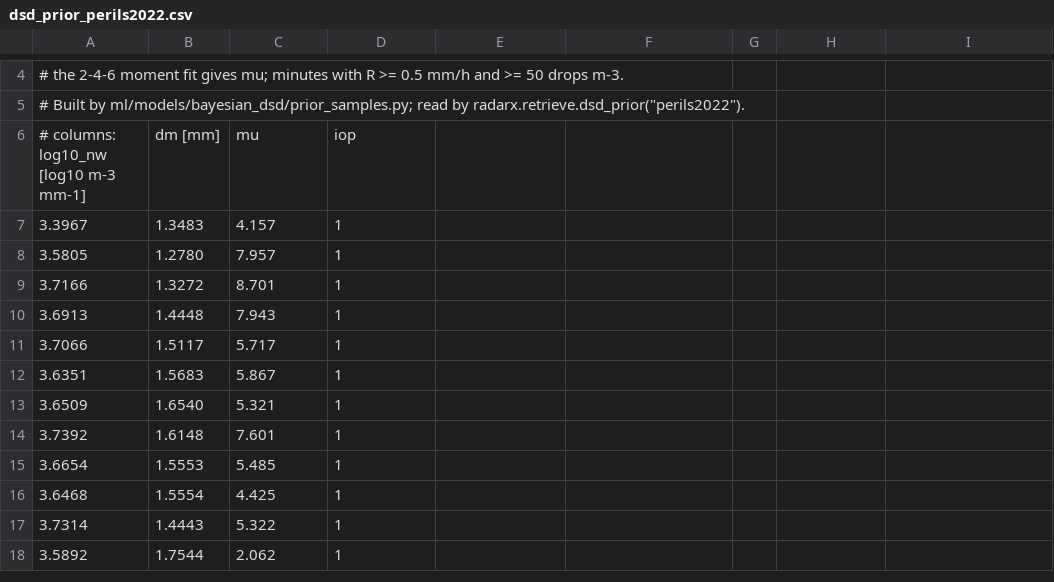
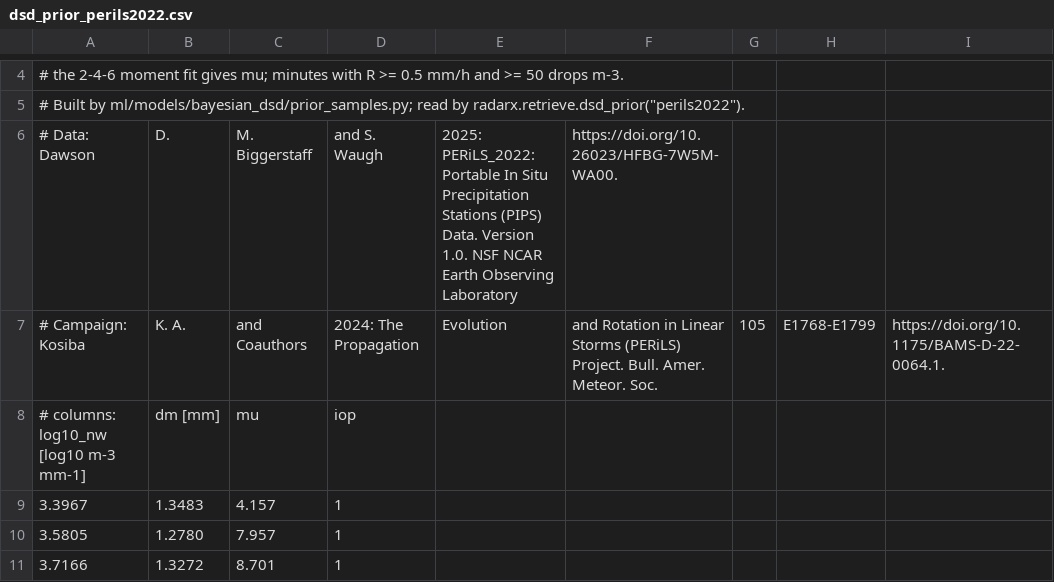
Before and after one commit to syedhamidali/radarx, a CSV file: radarx/retrieve/data/dsd_prior_perils2022.csv, drawn as a sheet; only a part is shown, gaps mark what is left out; the shorter side is filled out with more unchanged rows.

Commit message:
DOC: Show every radarx function in the end-to-end workflow notebook (#199)
* DOC: Show every radarx function in the end-to-end workflow notebook

Extend Radar_Workflow with the sounding utilities and wind-profile parameters,
the VAD profile, the Bayesian DSD retrieval, the other gridding and plotting
functions, ERA5 on the grid, network bias and evaporation, and add
Radar_Workflow_Advanced (fundamentals, disdrometers, raindrop trajectories,
surface stations, lightning, tornado and biological echo, single-Doppler winds,
the diabatic Lagrangian analysis and the ML interface) on small open or
synthetic data. A function index lists every public name with its section, and
tests/test_workflow_covers_api.py fails when a function or accessor method is
missing from the notebooks.

* DOC: Add the changelog fragment for the workflow notebook

* ENH: Train the machine-learning examples on real radar data and cite the PERiLS PIPS data

* DOC: Cite the PIPS data set in the DSD data README

```diff
--- a/radarx/retrieve/data/dsd_prior_perils2022.csv
+++ b/radarx/retrieve/data/dsd_prior_perils2022.csv
@@ -5,2 +5,4 @@
 # Built by ml/models/bayesian_dsd/prior_samples.py; read by radarx.retrieve.dsd_prior("perils2022").
+# Data: Dawson, D., M. Biggerstaff, and S. Waugh, 2025: PERiLS_2022: Portable In Situ Precipitation Stations (PIPS) Data. Version 1.0. NSF NCAR Earth Observing Laboratory, https://doi.org/10.26023/HFBG-7W5M-WA00.
+# Campaign: Kosiba, K. A., and Coauthors, 2024: The Propagation, Evolution, and Rotation in Linear Storms (PERiLS) Project. Bull. Amer. Meteor. Soc., 105, E1768-E1799, https://doi.org/10.1175/BAMS-D-22-0064.1.
 # columns: log10_nw [log10 m-3 mm-1], dm [mm], mu, iop
```
Also changed, not shown: 12 other files.
